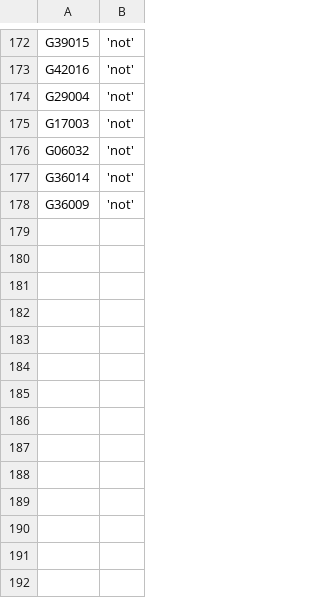
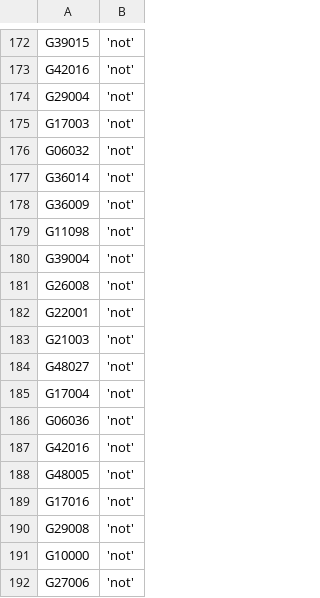
Before and after one commit to zschutzman/districts-lol-data, a CSV file: _data/hot-or-not/votes.csv, drawn as a sheet; only a part is shown, gaps mark what is left out.

```diff
--- a/_data/hot-or-not/votes.csv
+++ b/_data/hot-or-not/votes.csv
@@ -178 +178,15 @@ G36014, 'not'
 G36009, 'not'
+G11098, 'not'
+G39004, 'not'
+G26008, 'not'
+G22001, 'not'
+G21003, 'not'
+G48027, 'not'
+G17004, 'not'
+G06036, 'not'
+G42016, 'not'
+G48005, 'not'
+G17016, 'not'
+G29008, 'not'
+G10000, 'not'
+G27006, 'not'
```
Also changed, not shown: _data/hot-or-not/aggregate.csv, 15 other files.
